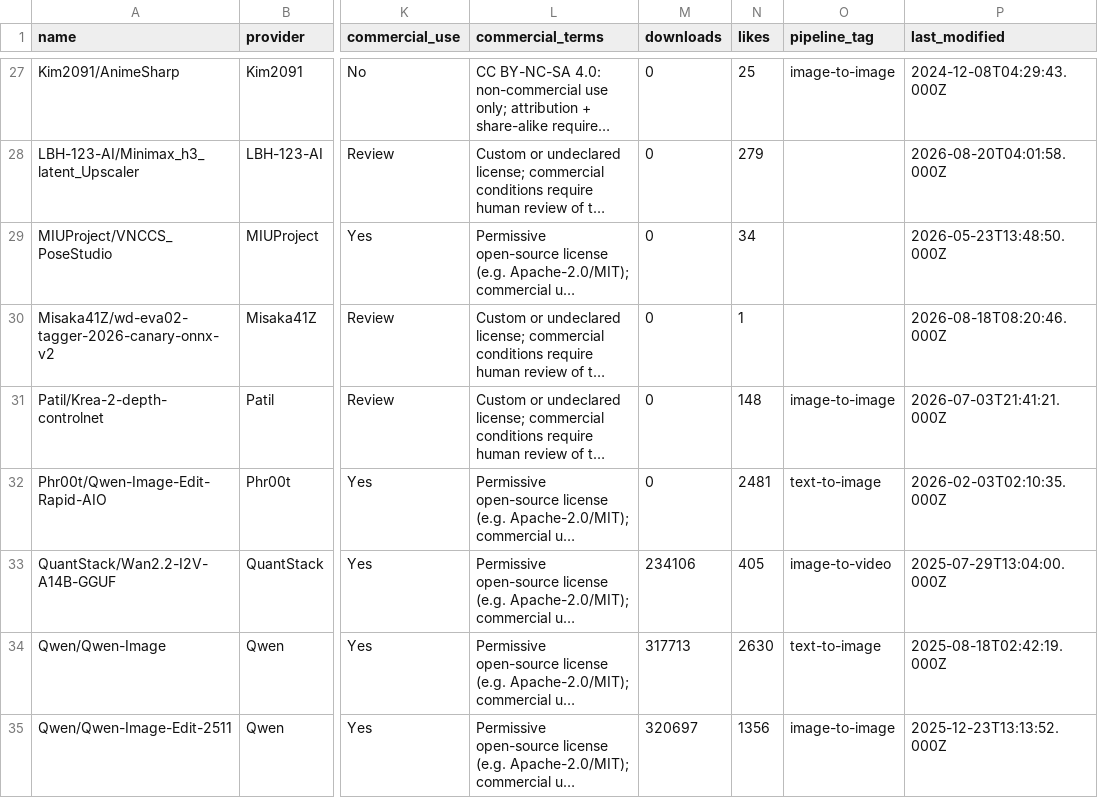
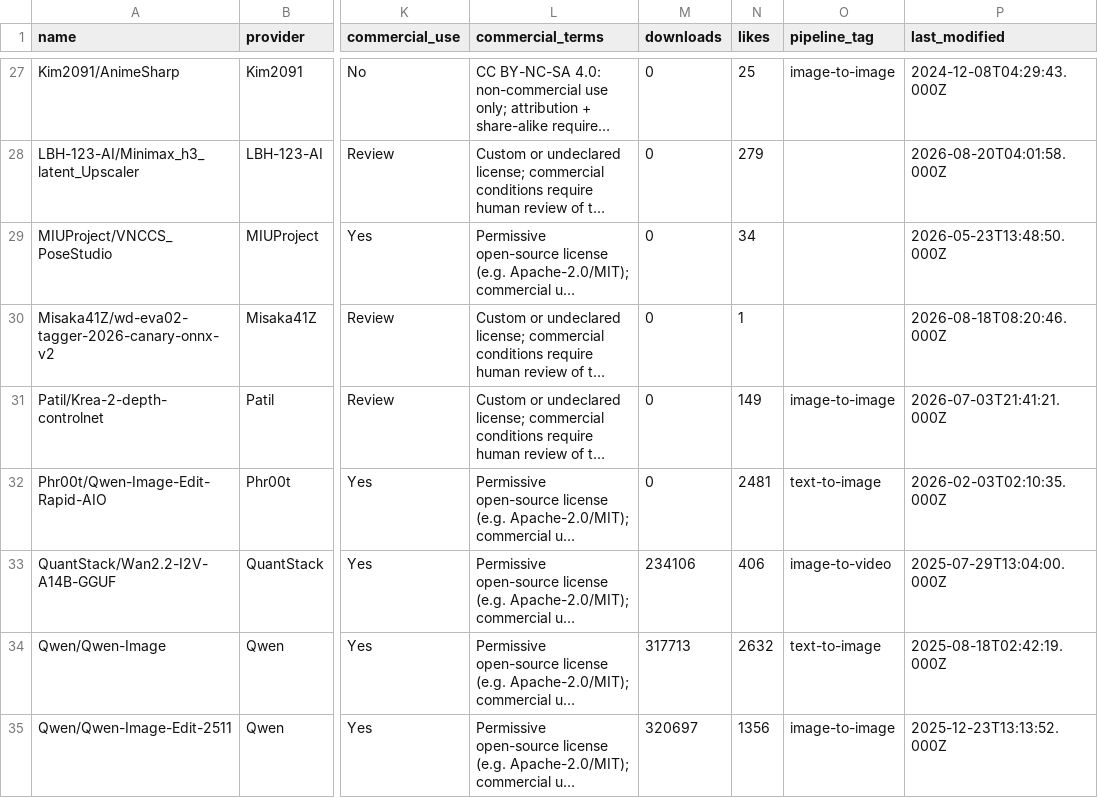
Before and after one commit to BradPita/Zaokaa-License-Database, a CSV file: data/licenses_output.csv, drawn as a sheet; only a part is shown, gaps mark what is left out; long unchanged cells end in …; the diff covers the shown part only; the diff names each change by its address in the sheet, - before the commit and + after, or states it on an @@ line.

```diff
--- a/data/licenses_output.csv
+++ b/data/licenses_output.csv
-N31 (likes): 148
+N31 (likes): 149
-N33 (likes): 405
+N33 (likes): 406
-N34 (likes): 2630
+N34 (likes): 2632
```
Also changed, not shown: 25 edited cells elsewhere in this file, 3 other files.
